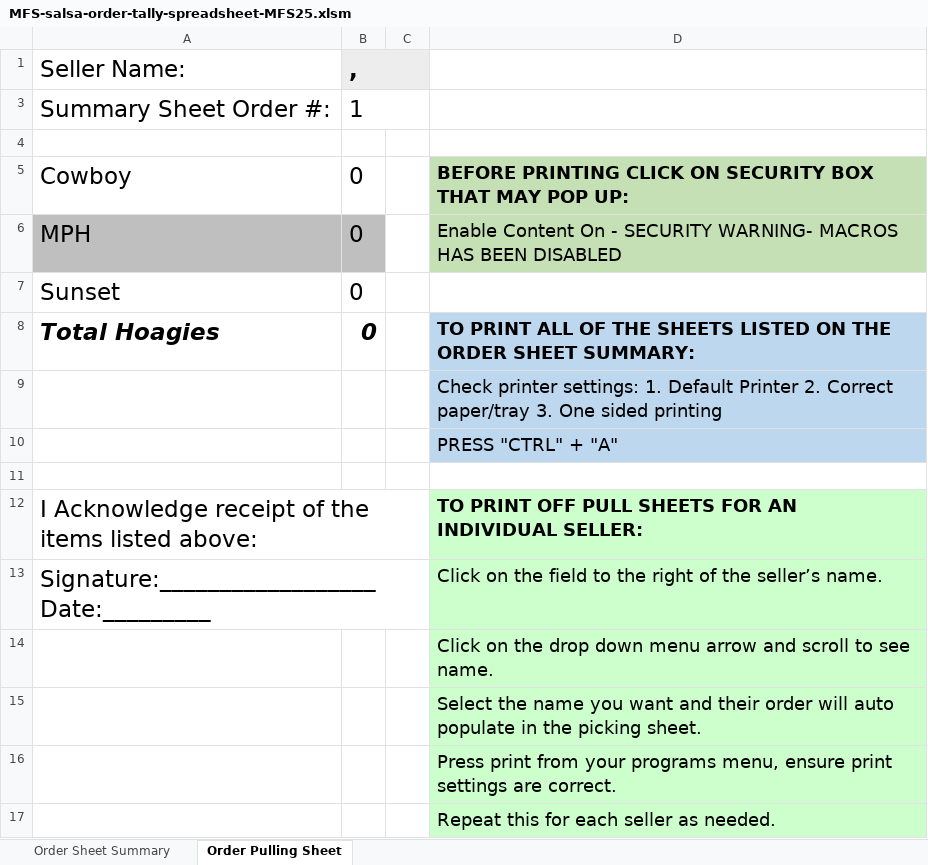
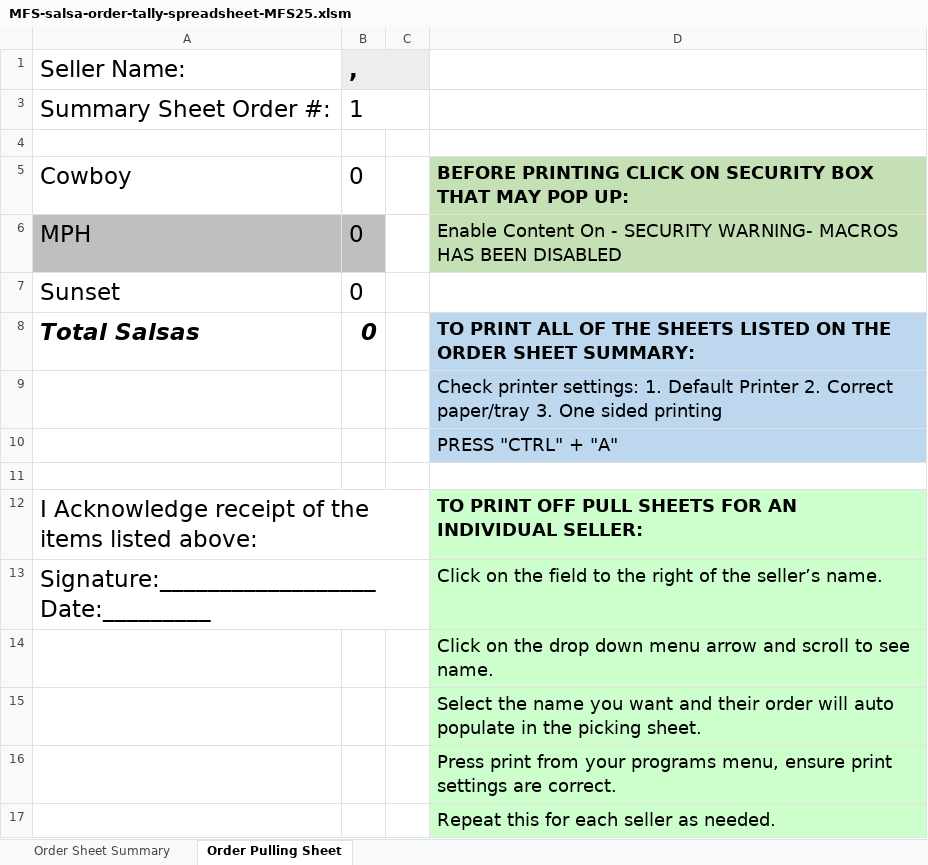
Before and after one commit to ovsw/mfr-web-next2, an Excel workbook: public/downloads/MFS-salsa-order-tally-spreadsheet-MFS25.xlsm, sheet Order Pulling Sheet, drawn as a sheet; values as stored, in another font and other column widths than the file's, no borders; the diff names each change by its address in the sheet, - before the commit and + after, or states it on an @@ line.

Commit message:
updated salsa order tally spreadsheet

```diff
--- a/public/downloads/MFS-salsa-order-tally-spreadsheet-MFS25.xlsm (sheet Order Pulling Sheet)
+++ b/public/downloads/MFS-salsa-order-tally-spreadsheet-MFS25.xlsm (sheet Order Pulling Sheet)
-A8 (Seller Name:): Total Hoagies
+A8 (Seller Name:): Total Salsas
```
